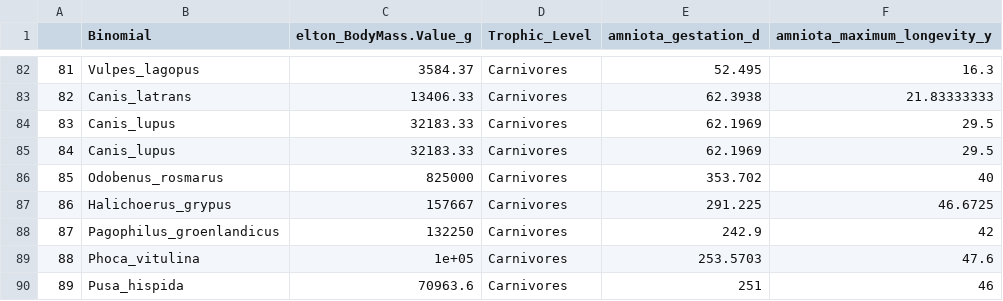
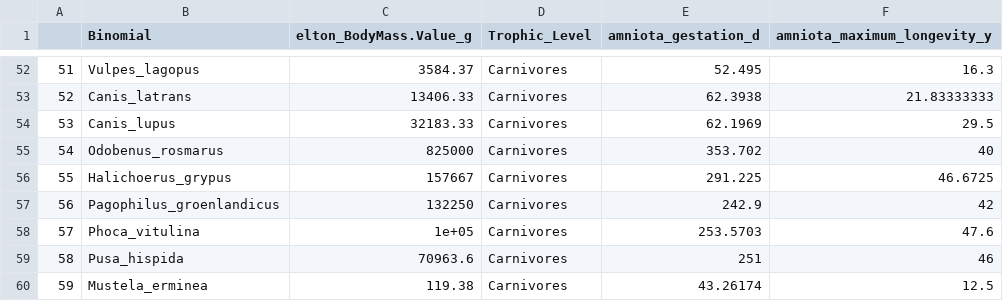
Before and after one commit to ldp-wg-aug21/trait_data_hunting, a CSV file: data-clean/traits-specific-mammals.csv, drawn as a sheet; only a part is shown, gaps mark what is left out; the shorter side is filled out with more unchanged rows; the diff covers the shown part only; the diff names each change by its address in the sheet, - before the commit and + after, or states it on an @@ line.

```diff
--- a/data-clean/traits-specific-mammals.csv
+++ b/data-clean/traits-specific-mammals.csv
@@ column A renumbered from row 6 down @@
-row 84: 83 | Canis_lupus | 32183.33 | Carnivores | 62.1969 | 29.5
```
Also changed, not shown: 32 removed rows elsewhere in this file, 4 other files.
